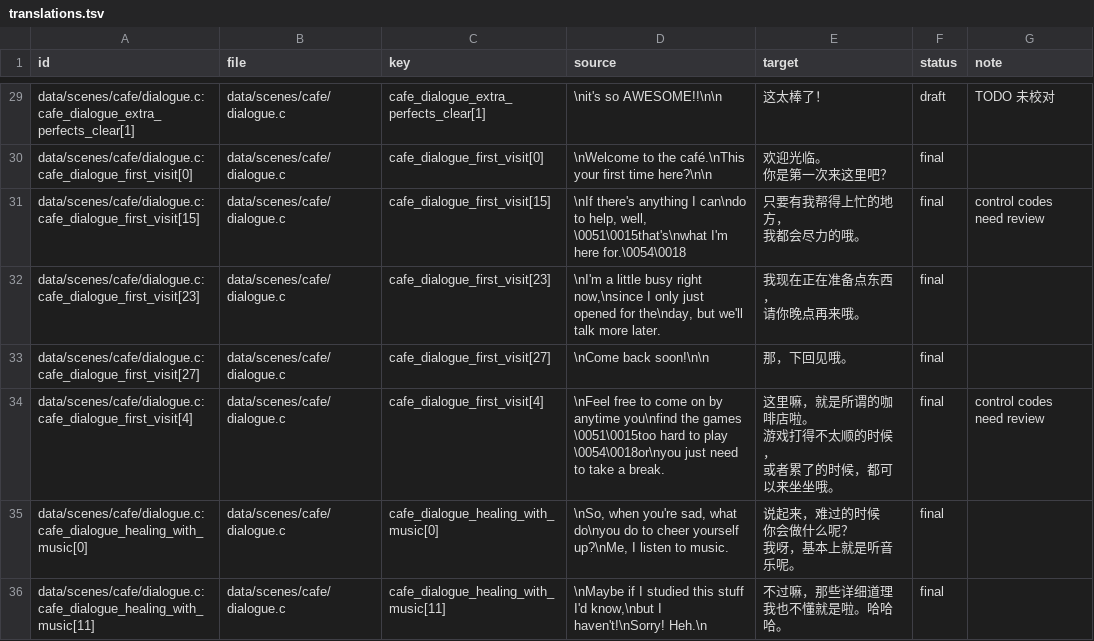
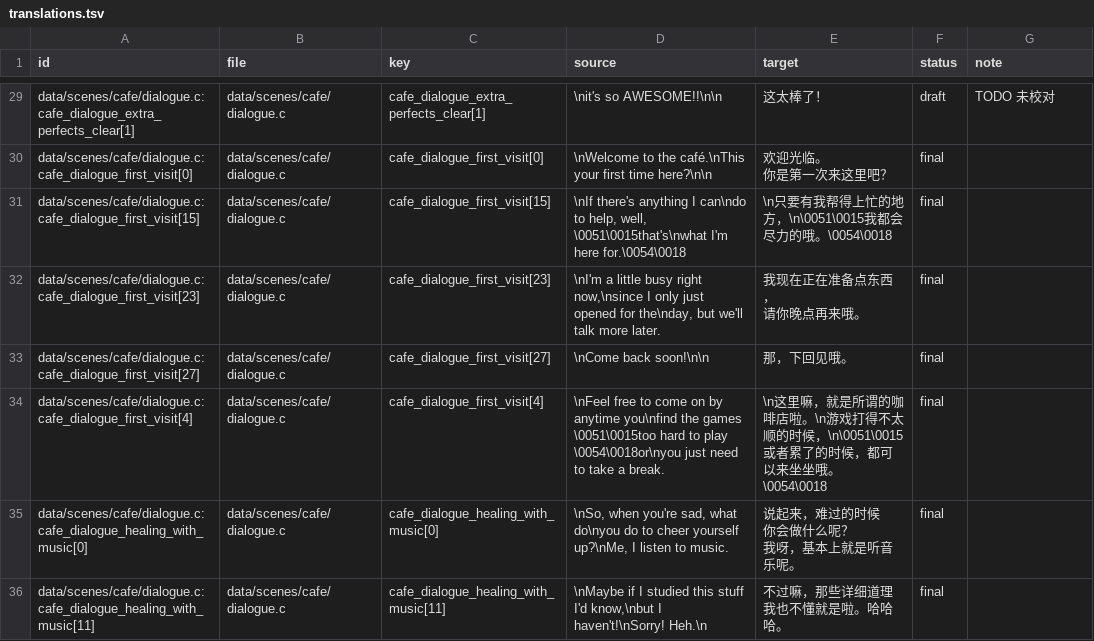
Before and after one commit to SamAsa233/RTChineseAdvance, a TSV file: text/zh_hans/translations.tsv, drawn as a sheet; only a part is shown, gaps mark what is left out; ↵ is a line break in a cell; the diff names each change by its address in the sheet, - before the commit and + after, or states it on an @@ line.

```diff
--- a/text/zh_hans/translations.tsv
+++ b/text/zh_hans/translations.tsv
-E31 (target): 只要有我帮得上忙的地方， ↵ 我都会尽力的哦。
+E31 (target): \n只要有我帮得上忙的地方，\n\0051\0015我都会尽力的哦。\0054\0018
-G31 (note): control codes need review
+G31 (note): (empty)
-E34 (target): 这里嘛，就是所谓的咖啡店啦。 ↵ 游戏打得不太顺的时候， ↵ 或者累了的时候，都可以来坐坐哦。
+E34 (target): \n这里嘛，就是所谓的咖啡店啦。\n游戏打得不太顺的时候，\n\0051\0015或者累了的时候，都可以来坐坐哦。\0054\0018
-G34 (note): control codes need review
+G34 (note): (empty)
```
Also changed, not shown: 4 other files.
